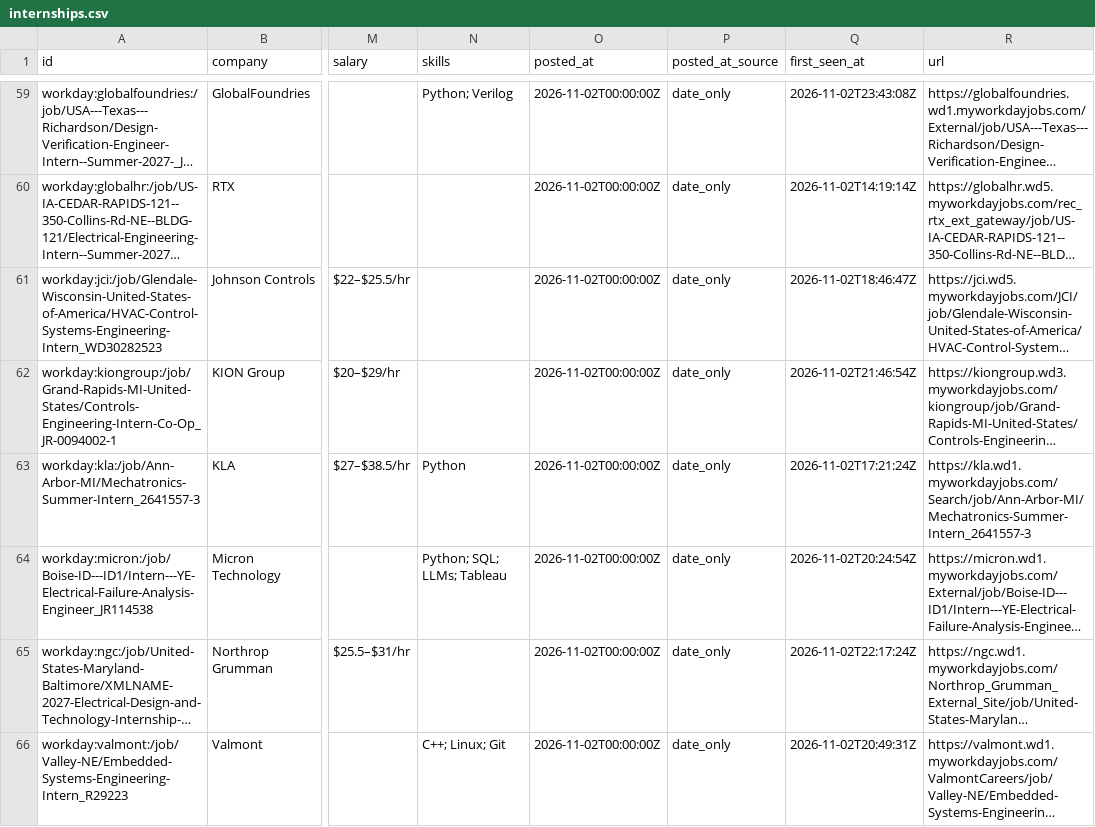
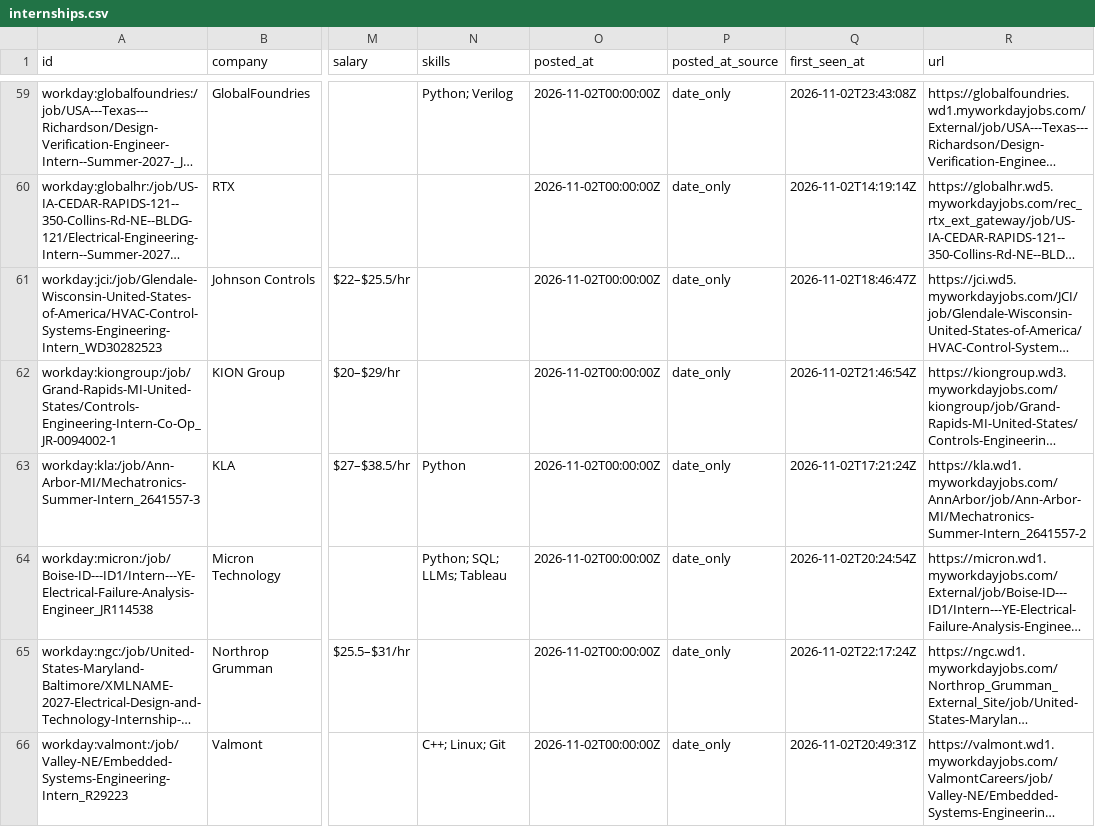
Before and after one commit to austinwright-eng/Automated-List-of-Electrical-Engineering-Internships, a CSV file: data/internships.csv, drawn as a sheet; only a part is shown, gaps mark what is left out; long unchanged cells end in …; the diff names each change by its address in the sheet, - before the commit and + after, or states it on an @@ line.

```diff
--- a/data/internships.csv
+++ b/data/internships.csv
-R63 (url): https://kla.wd1.myworkdayjobs.com/Search/job/Ann-Arbor-MI/Mechatronics-Summer-Intern_2641557-3
+R63 (url): https://kla.wd1.myworkdayjobs.com/AnnArbor/job/Ann-Arbor-MI/Mechatronics-Summer-Intern_2641557-2
```
Also changed, not shown: docs/internships.csv, 11 other files.
